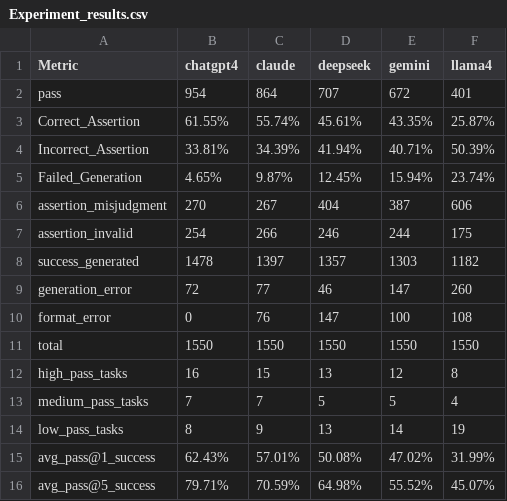
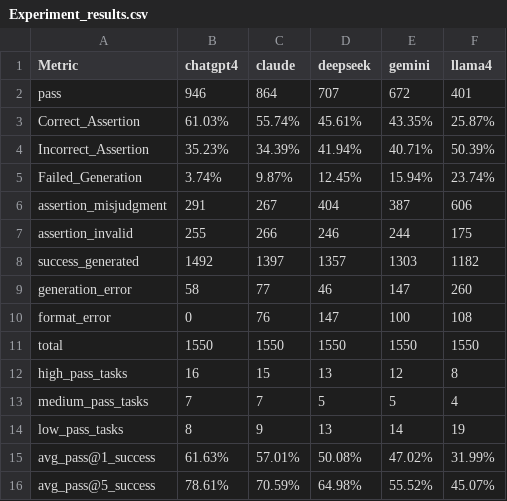
Before and after one commit to QuantumProgram/Q-AssertBench, a CSV file: Experiment_data/Experiment_results.csv, drawn as a sheet.

Commit message:
New commit

```diff
--- a/Experiment_data/Experiment_results.csv
+++ b/Experiment_data/Experiment_results.csv
@@ -1,10 +1,10 @@
 Metric,chatgpt4,claude,deepseek,gemini,llama4
-pass,954,864,707,672,401
-Correct_Assertion,61.55%,55.74%,45.61%,43.35%,25.87%
-Incorrect_Assertion,33.81%,34.39%,41.94%,40.71%,50.39%
-Failed_Generation,4.65%,9.87%,12.45%,15.94%,23.74%
-assertion_misjudgment,270,267,404,387,606
-assertion_invalid,254,266,246,244,175
-success_generated,1478,1397,1357,1303,1182
-generation_error,72,77,46,147,260
+pass,946,864,707,672,401
+Correct_Assertion,61.03%,55.74%,45.61%,43.35%,25.87%
+Incorrect_Assertion,35.23%,34.39%,41.94%,40.71%,50.39%
+Failed_Generation,3.74%,9.87%,12.45%,15.94%,23.74%
+assertion_misjudgment,291,267,404,387,606
+assertion_invalid,255,266,246,244,175
+success_generated,1492,1397,1357,1303,1182
+generation_error,58,77,46,147,260
 format_error,0,76,147,100,108
@@ -14,3 +14,3 @@ medium_pass_tasks,7,7,5,5,4
 low_pass_tasks,8,9,13,14,19
-avg_pass@1_success,62.43%,57.01%,50.08%,47.02%,31.99%
-avg_pass@5_success,79.71%,70.59%,64.98%,55.52%,45.07%
+avg_pass@1_success,61.63%,57.01%,50.08%,47.02%,31.99%
+avg_pass@5_success,78.61%,70.59%,64.98%,55.52%,45.07%
```
